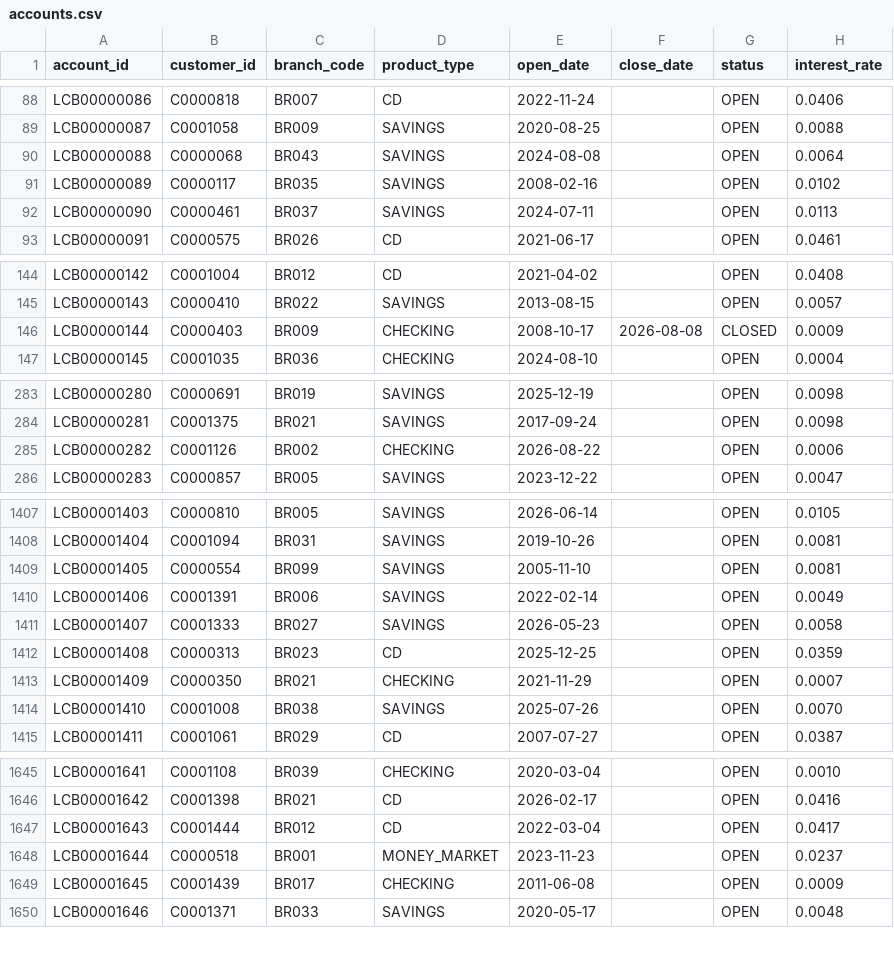
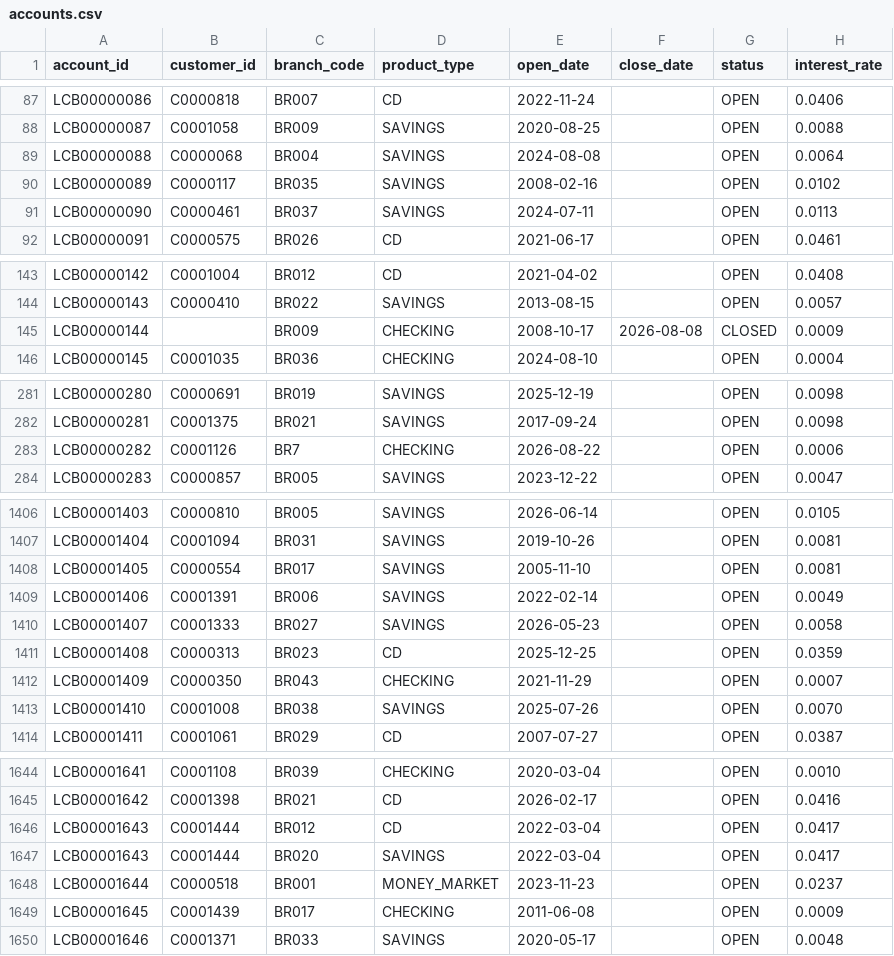
Before and after one commit to jeffmoe/CST_660_Week5, a CSV file: data/synthetic/accounts.csv, drawn as a sheet; only a part is shown, gaps mark what is left out; the diff covers the shown part only.

```diff
--- a/data/synthetic/accounts.csv
+++ b/data/synthetic/accounts.csv
@@ -89,3 +88,3 @@ LCB00000086,C0000818,BR007,CD,2022-11-24,,OPEN,0.0406
 LCB00000087,C0001058,BR009,SAVINGS,2020-08-25,,OPEN,0.0088
-LCB00000088,C0000068,BR043,SAVINGS,2024-08-08,,OPEN,0.0064
+LCB00000088,C0000068,BR004,SAVINGS,2024-08-08,,OPEN,0.0064
 LCB00000089,C0000117,BR035,SAVINGS,2008-02-16,,OPEN,0.0102
@@ -145,3 +144,3 @@ LCB00000142,C0001004,BR012,CD,2021-04-02,,OPEN,0.0408
 LCB00000143,C0000410,BR022,SAVINGS,2013-08-15,,OPEN,0.0057
-LCB00000144,C0000403,BR009,CHECKING,2008-10-17,2026-08-08,CLOSED,0.0009
+LCB00000144,,BR009,CHECKING,2008-10-17,2026-08-08,CLOSED,0.0009
 LCB00000145,C0001035,BR036,CHECKING,2024-08-10,,OPEN,0.0004
@@ -284,3 +282,3 @@ LCB00000280,C0000691,BR019,SAVINGS,2025-12-19,,OPEN,0.0098
 LCB00000281,C0001375,BR021,SAVINGS,2017-09-24,,OPEN,0.0098
-LCB00000282,C0001126,BR002,CHECKING,2026-08-22,,OPEN,0.0006
+LCB00000282,C0001126,BR7,CHECKING,2026-08-22,,OPEN,0.0006
 LCB00000283,C0000857,BR005,SAVINGS,2023-12-22,,OPEN,0.0047
@@ -1408,3 +1407,3 @@ LCB00001403,C0000810,BR005,SAVINGS,2026-06-14,,OPEN,0.0105
 LCB00001404,C0001094,BR031,SAVINGS,2019-10-26,,OPEN,0.0081
-LCB00001405,C0000554,BR099,SAVINGS,2005-11-10,,OPEN,0.0081
+LCB00001405,C0000554,BR017,SAVINGS,2005-11-10,,OPEN,0.0081
 LCB00001406,C0001391,BR006,SAVINGS,2022-02-14,,OPEN,0.0049
@@ -1412,3 +1411,3 @@ LCB00001407,C0001333,BR027,SAVINGS,2026-05-23,,OPEN,0.0058
 LCB00001408,C0000313,BR023,CD,2025-12-25,,OPEN,0.0359
-LCB00001409,C0000350,BR021,CHECKING,2021-11-29,,OPEN,0.0007
+LCB00001409,C0000350,BR043,CHECKING,2021-11-29,,OPEN,0.0007
 LCB00001410,C0001008,BR038,SAVINGS,2025-07-26,,OPEN,0.0070
@@ -1647,2 +1646,3 @@ LCB00001642,C0001398,BR021,CD,2026-02-17,,OPEN,0.0416
 LCB00001643,C0001444,BR012,CD,2022-03-04,,OPEN,0.0417
+LCB00001643,C0001444,BR020,SAVINGS,2022-03-04,,OPEN,0.0417
 LCB00001644,C0000518,BR001,MONEY_MARKET,2023-11-23,,OPEN,0.0237
```
Also changed, not shown: 2 added rows, 3 removed rows and 13 edited cells elsewhere in this file, 4 other files.
